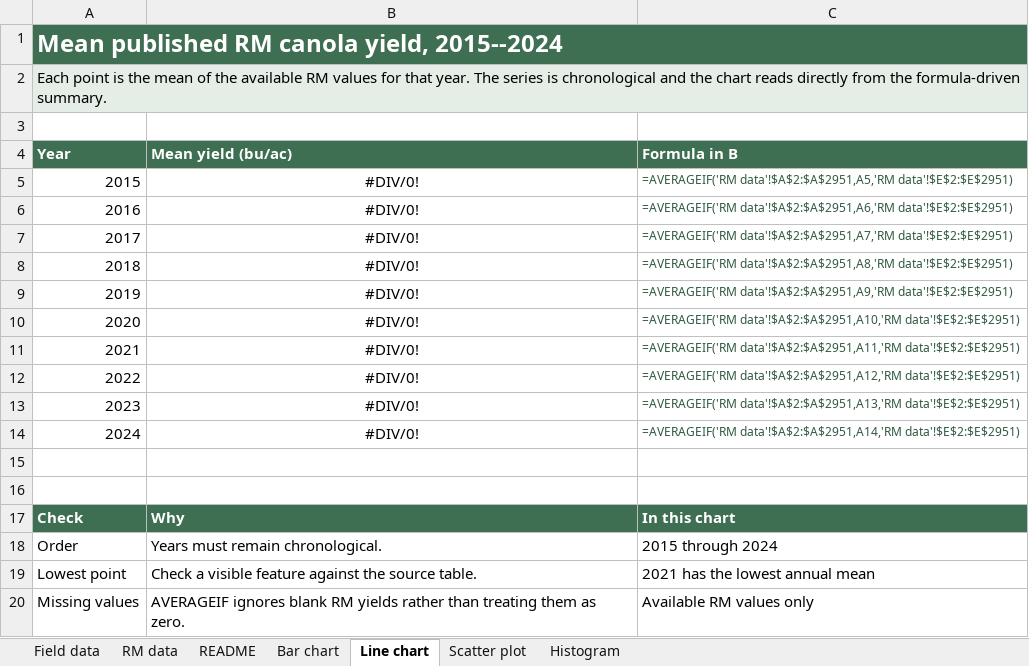
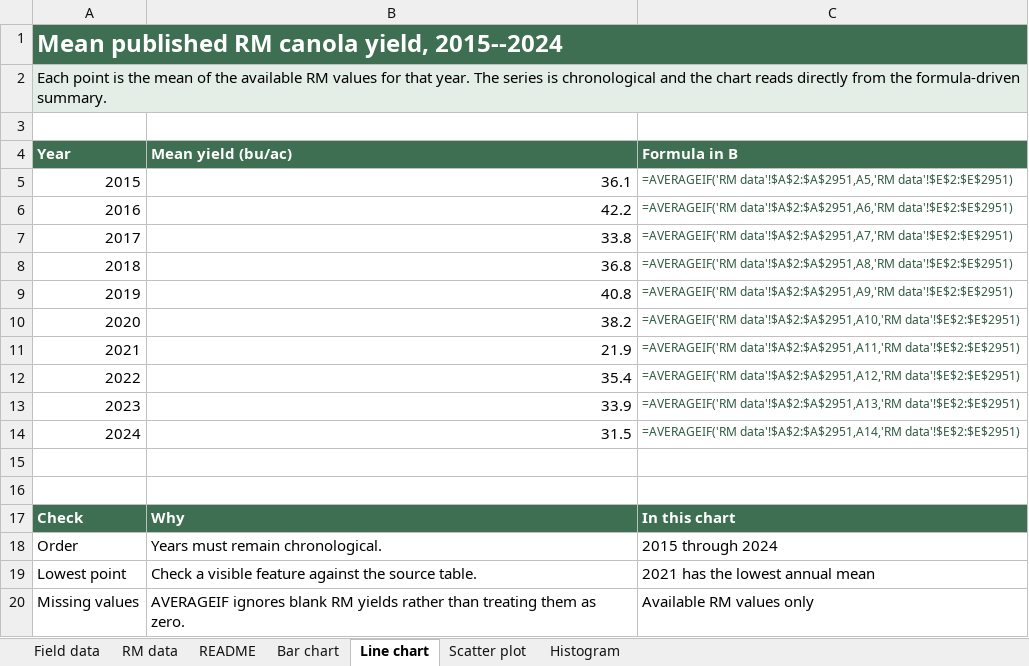
Before and after one commit to peterJslade/arec261-textbook, an Excel workbook: textbook_examples/mod04_graphing_excel.xlsx, sheet Line chart, drawn as a sheet; values as stored, in another font and other column widths than the file's, no borders; charts and pictures not drawn; the diff names each change by its address in the sheet, - before the commit and + after, or states it on an @@ line.

```diff
--- a/textbook_examples/mod04_graphing_excel.xlsx (sheet Line chart)
+++ b/textbook_examples/mod04_graphing_excel.xlsx (sheet Line chart)
-B5 (Mean yield (bu/ac)): #DIV/0!
+B5 (Mean yield (bu/ac)): 36.1
-B5:B14 alignment: center
+B5:B14 alignment: right
-B6 (Mean yield (bu/ac)): #DIV/0!
+B6 (Mean yield (bu/ac)): 42.2
-B7 (Mean yield (bu/ac)): #DIV/0!
+B7 (Mean yield (bu/ac)): 33.8
-B8 (Mean yield (bu/ac)): #DIV/0!
+B8 (Mean yield (bu/ac)): 36.8
-B9 (Mean yield (bu/ac)): #DIV/0!
+B9 (Mean yield (bu/ac)): 40.8
-B10 (Mean yield (bu/ac)): #DIV/0!
+B10 (Mean yield (bu/ac)): 38.2
-B11 (Mean yield (bu/ac)): #DIV/0!
+B11 (Mean yield (bu/ac)): 21.9
-B12 (Mean yield (bu/ac)): #DIV/0!
+B12 (Mean yield (bu/ac)): 35.4
-B13 (Mean yield (bu/ac)): #DIV/0!
+B13 (Mean yield (bu/ac)): 33.9
-B14 (Mean yield (bu/ac)): #DIV/0!
+B14 (Mean yield (bu/ac)): 31.5
```
Also changed, not shown: sheet Histogram, sheet Bar chart, sheet Scatter plot, charts or pictures, 3 other files.
